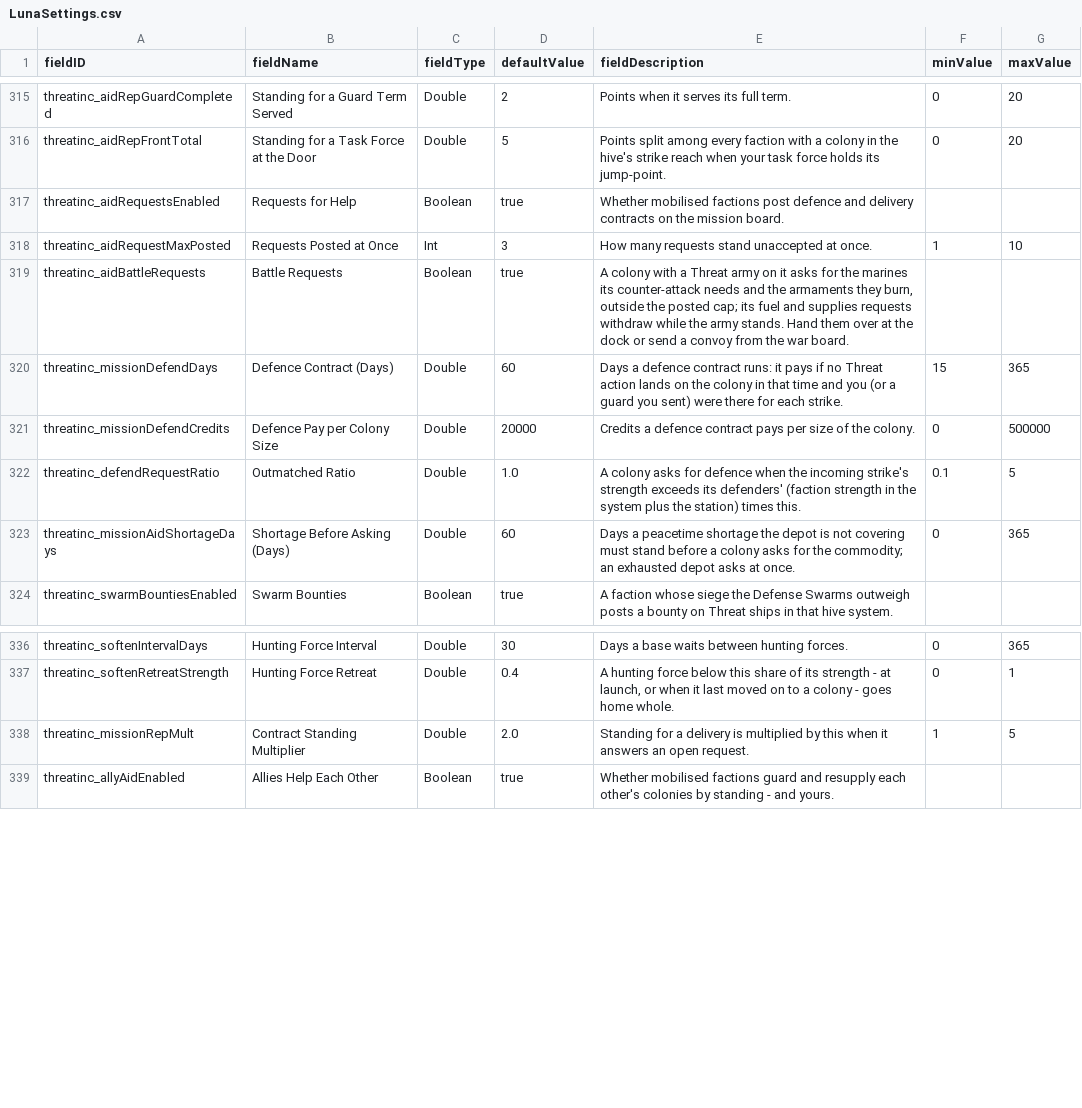
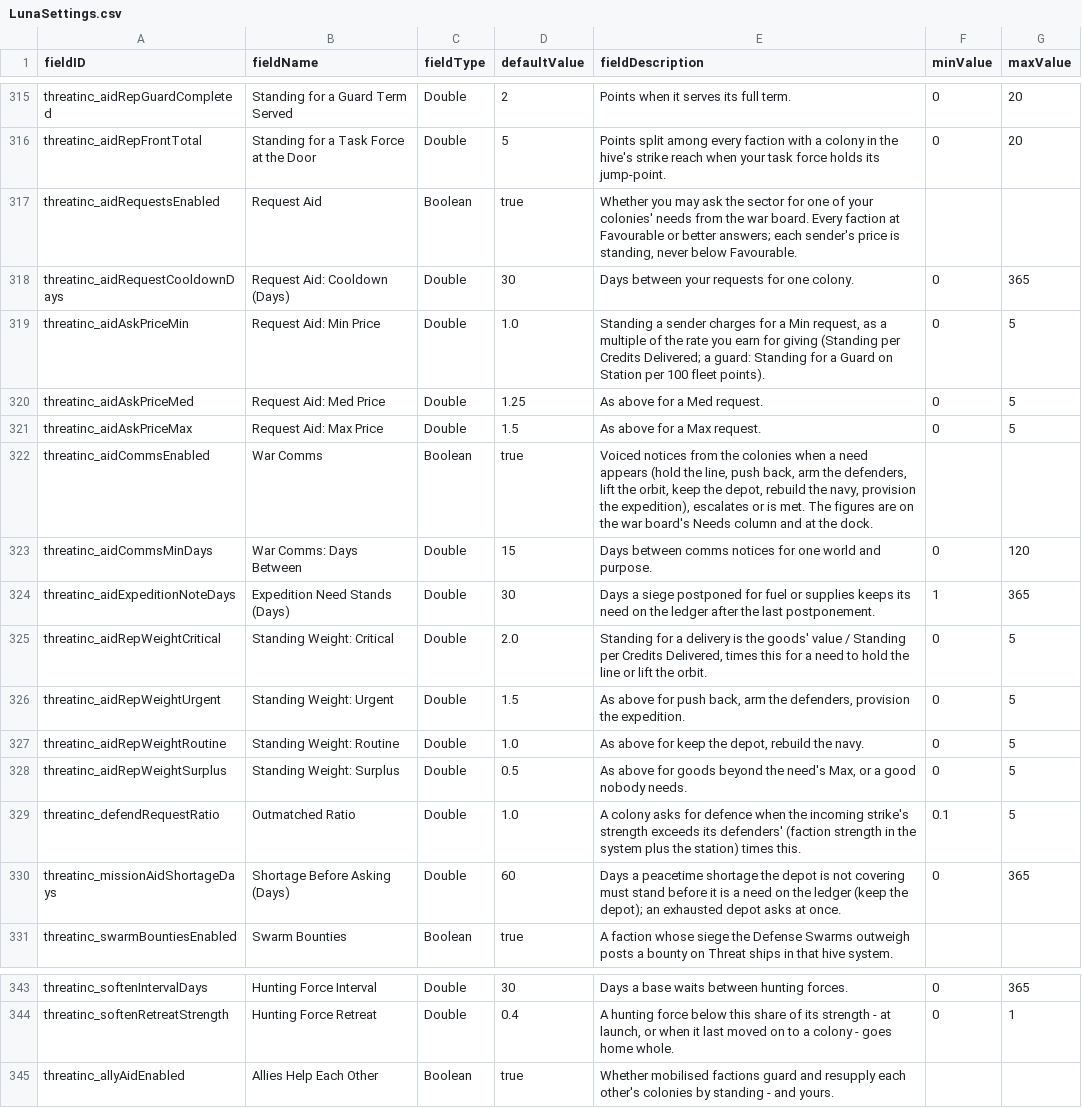
Before and after one commit to pogoman/ThreatIncursion, a CSV file: data/config/LunaSettings.csv, drawn as a sheet; only a part is shown, gaps mark what is left out.

```diff
--- a/data/config/LunaSettings.csv
+++ b/data/config/LunaSettings.csv
@@ -316,9 +316,16 @@ threatinc_aidRepGuardCompleted,Standing for a Guard Term Served,Double,2,"Points
 threatinc_aidRepFrontTotal,Standing for a Task Force at the Door,Double,5,"Points split among every faction with a colony in the hive's strike reach when your task force holds its jump-point.",0,20
-threatinc_aidRequestsEnabled,Requests for Help,Boolean,true,"Whether mobilised factions post defence and delivery contracts on the mission board.",,
-threatinc_aidRequestMaxPosted,Requests Posted at Once,Int,3,"How many requests stand unaccepted at once.",1,10
-threatinc_aidBattleRequests,Battle Requests,Boolean,true,"A colony with a Threat army on it asks for the marines its counter-attack needs and the armaments they burn, outside the posted cap; its fuel and supplies requests withdraw while the army stands. Hand them over at the dock or send a convoy from the war board.",,
-threatinc_missionDefendDays,Defence Contract (Days),Double,60,"Days a defence contract runs: it pays if no Threat action lands on the colony in that time and you (or a guard you sent) were there for each strike.",15,365
-threatinc_missionDefendCredits,Defence Pay per Colony Size,Double,20000,"Credits a defence contract pays per size of the colony.",0,500000
+threatinc_aidRequestsEnabled,Request Aid,Boolean,true,"Whether you may ask the sector for one of your colonies' needs from the war board. Every faction at Favourable or better answers; each sender's price is standing, never below Favourable.",,
+threatinc_aidRequestCooldownDays,Request Aid: Cooldown (Days),Double,30,"Days between your requests for one colony.",0,365
+threatinc_aidAskPriceMin,Request Aid: Min Price,Double,1.0,"Standing a sender charges for a Min request, as a multiple of the rate you earn for giving (Standing per Credits Delivered; a guard: Standing for a Guard on Station per 100 fleet points).",0,5
+threatinc_aidAskPriceMed,Request Aid: Med Price,Double,1.25,"As above for a Med request.",0,5
+threatinc_aidAskPriceMax,Request Aid: Max Price,Double,1.5,"As above for a Max request.",0,5
+threatinc_aidCommsEnabled,War Comms,Boolean,true,"Voiced notices from the colonies when a need appears (hold the line, push back, arm the defenders, lift the orbit, keep the depot, rebuild the navy, provision the expedition), escalates or is met. The figures are on the war board's Needs column and at the dock.",,
+threatinc_aidCommsMinDays,War Comms: Days Between,Double,15,"Days between comms notices for one world and purpose.",0,120
+threatinc_aidExpeditionNoteDays,Expedition Need Stands (Days),Double,30,"Days a siege postponed for fuel or supplies keeps its need on the ledger after the last postponement.",1,365
+threatinc_aidRepWeightCritical,Standing Weight: Critical,Double,2.0,"Standing for a delivery is the goods' value / Standing per Credits Delivered, times this for a need to hold the line or lift the orbit.",0,5
+threatinc_aidRepWeightUrgent,Standing Weight: Urgent,Double,1.5,"As above for push back, arm the defenders, provision the expedition.",0,5
+threatinc_aidRepWeightRoutine,Standing Weight: Routine,Double,1.0,"As above for keep the depot, rebuild the navy.",0,5
+threatinc_aidRepWeightSurplus,Standing Weight: Surplus,Double,0.5,"As above for goods beyond the need's Max, or a good nobody needs.",0,5
 threatinc_defendRequestRatio,Outmatched Ratio,Double,1.0,"A colony asks for defence when the incoming strike's strength exceeds its defenders' (faction strength in the system plus the station) times this.",0.1,5
-threatinc_missionAidShortageDays,Shortage Before Asking (Days),Double,60,"Days a peacetime shortage the depot is not covering must stand before a colony asks for the commodity; an exhausted depot asks at once.",0,365
+threatinc_missionAidShortageDays,Shortage Before Asking (Days),Double,60,"Days a peacetime shortage the depot is not covering must stand before it is a need on the ledger (keep the depot); an exhausted depot asks at once.",0,365
 threatinc_swarmBountiesEnabled,Swarm Bounties,Boolean,true,"A faction whose siege the Defense Swarms outweigh posts a bounty on Threat ships in that hive system.",,
@@ -337,3 +344,2 @@ threatinc_softenIntervalDays,Hunting Force Interval,Double,30,"Days a base waits
 threatinc_softenRetreatStrength,Hunting Force Retreat,Double,0.4,"A hunting force below this share of its strength - at launch, or when it last moved on to a colony - goes home whole.",0,1
-threatinc_missionRepMult,Contract Standing Multiplier,Double,2.0,"Standing for a delivery is multiplied by this when it answers an open request.",1,5
 threatinc_allyAidEnabled,Allies Help Each Other,Boolean,true,"Whether mobilised factions guard and resupply each other's colonies by standing - and yours.",,
```
Also changed, not shown: data/campaign/rules.csv, 19 other files.
